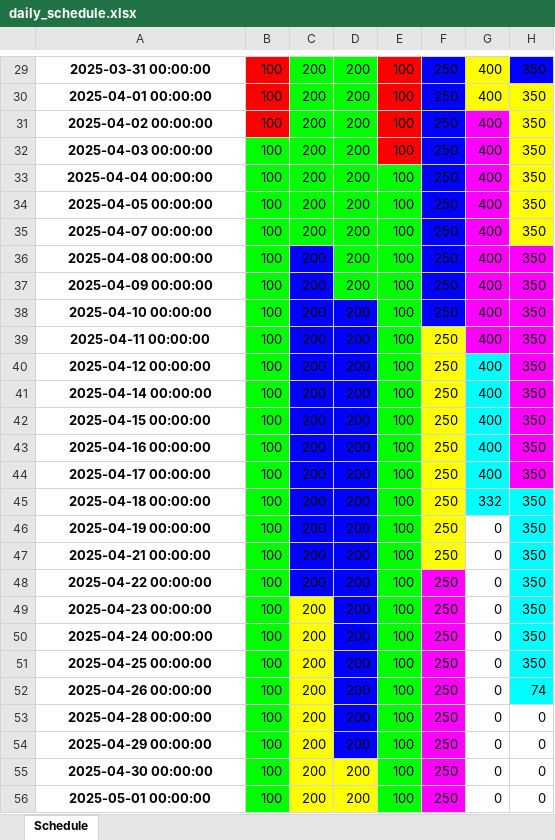
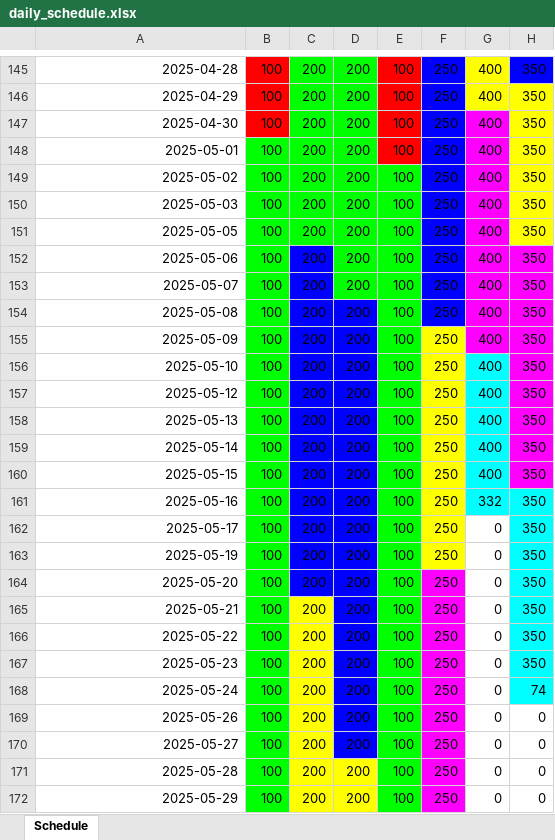
Before and after one commit to jaephillseo/hsk-simulation, an Excel workbook: outputs/daily_schedule.xlsx, sheet Schedule, drawn as a sheet; only a part is shown, gaps mark what is left out; values as stored, in another font and other column widths than the file's, no borders; addresses are those after the commit; the diff covers the shown part only; the diff names each change by its address in the sheet, - before the commit and + after, or states it on an @@ line.

```diff
--- a/outputs/daily_schedule.xlsx (sheet Schedule)
+++ b/outputs/daily_schedule.xlsx (sheet Schedule)
@@ A145:A172 bold: on → off, alignment: center → right @@
-A145: 2025-03-31 00:00:00
+A145: 2025-04-28
-A146: 2025-04-01 00:00:00
+A146: 2025-04-29
-A147: 2025-04-02 00:00:00
+A147: 2025-04-30
-A148: 2025-04-03 00:00:00
+A148: 2025-05-01
-A149: 2025-04-04 00:00:00
+A149: 2025-05-02
-A150: 2025-04-05 00:00:00
+A150: 2025-05-03
-A151: 2025-04-07 00:00:00
+A151: 2025-05-05
-A152: 2025-04-08 00:00:00
+A152: 2025-05-06
-A153: 2025-04-09 00:00:00
+A153: 2025-05-07
-A154: 2025-04-10 00:00:00
+A154: 2025-05-08
-A155: 2025-04-11 00:00:00
+A155: 2025-05-09
-A156: 2025-04-12 00:00:00
+A156: 2025-05-10
-A157: 2025-04-14 00:00:00
+A157: 2025-05-12
-A158: 2025-04-15 00:00:00
+A158: 2025-05-13
-A159: 2025-04-16 00:00:00
+A159: 2025-05-14
-A160: 2025-04-17 00:00:00
+A160: 2025-05-15
-A161: 2025-04-18 00:00:00
+A161: 2025-05-16
-A162: 2025-04-19 00:00:00
+A162: 2025-05-17
-A163: 2025-04-21 00:00:00
+A163: 2025-05-19
-A164: 2025-04-22 00:00:00
+A164: 2025-05-20
-A165: 2025-04-23 00:00:00
+A165: 2025-05-21
-A166: 2025-04-24 00:00:00
+A166: 2025-05-22
-A167: 2025-04-25 00:00:00
+A167: 2025-05-23
-A168: 2025-04-26 00:00:00
+A168: 2025-05-24
-A169: 2025-04-28 00:00:00
+A169: 2025-05-26
-A170: 2025-04-29 00:00:00
+A170: 2025-05-27
-A171: 2025-04-30 00:00:00
+A171: 2025-05-28
-A172: 2025-05-01 00:00:00
+A172: 2025-05-29
```
Also changed, not shown: 116 added rows, 148 edited cells and cell formats elsewhere in this sheet, uploads/sample_master_po_with_xfd_sorted.xlsx, 3 other files.
